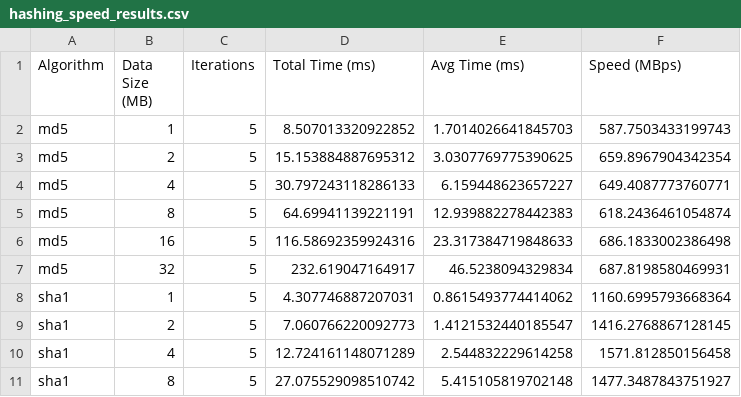
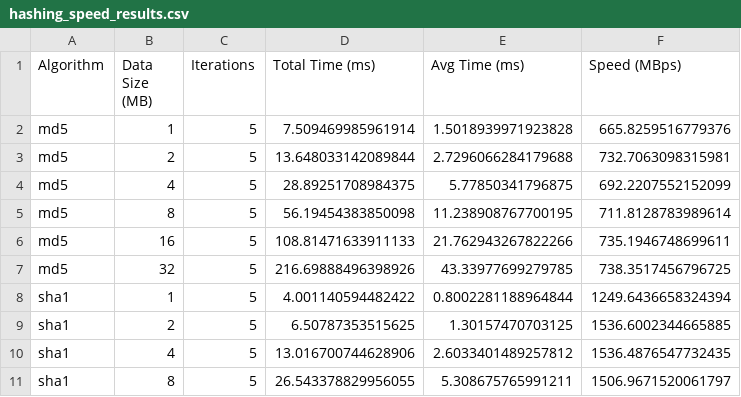
Before and after one commit to locoioioi/Blake2b_Security_Research, a CSV file: text-input/results/Windows/hashing_speed_results.csv, drawn as a sheet; only a part is shown; the diff covers the shown part only.

```diff
--- a/text-input/results/Windows/hashing_speed_results.csv
+++ b/text-input/results/Windows/hashing_speed_results.csv
@@ -1,11 +1,11 @@
 Algorithm,Data Size (MB),Iterations,Total Time (ms),Avg Time (ms),Speed (MBps)
-md5,1,5,8.507013320922852,1.7014026641845703,587.7503433199743
-md5,2,5,15.153884887695312,3.0307769775390625,659.8967904342354
-md5,4,5,30.797243118286133,6.159448623657227,649.4087773760771
-md5,8,5,64.69941139221191,12.939882278442383,618.2436461054874
-md5,16,5,116.58692359924316,23.317384719848633,686.1833002386498
-md5,32,5,232.619047164917,46.5238094329834,687.8198580469931
-sha1,1,5,4.307746887207031,0.8615493774414062,1160.6995793668364
-sha1,2,5,7.060766220092773,1.4121532440185547,1416.2768867128145
-sha1,4,5,12.724161148071289,2.544832229614258,1571.812850156458
-sha1,8,5,27.075529098510742,5.415105819702148,1477.3487843751927
+md5,1,5,7.509469985961914,1.5018939971923828,665.8259516779376
+md5,2,5,13.648033142089844,2.7296066284179688,732.7063098315981
+md5,4,5,28.89251708984375,5.77850341796875,692.2207552152099
+md5,8,5,56.19454383850098,11.238908767700195,711.8128783989614
+md5,16,5,108.81471633911133,21.762943267822266,735.1946748699611
+md5,32,5,216.69888496398926,43.33977699279785,738.3517456796725
+sha1,1,5,4.001140594482422,0.8002281188964844,1249.6436658324394
+sha1,2,5,6.50787353515625,1.30157470703125,1536.6002344665885
+sha1,4,5,13.016700744628906,2.6033401489257812,1536.4876547732435
+sha1,8,5,26.543378829956055,5.308675765991211,1506.9671520061797
```
Also changed, not shown: 114 edited cells elsewhere in this file, text-input/results/Windows/hashing_resource_results.csv, text-input/results/Windows/hashing_resource_statistics.csv, 7 other files.
